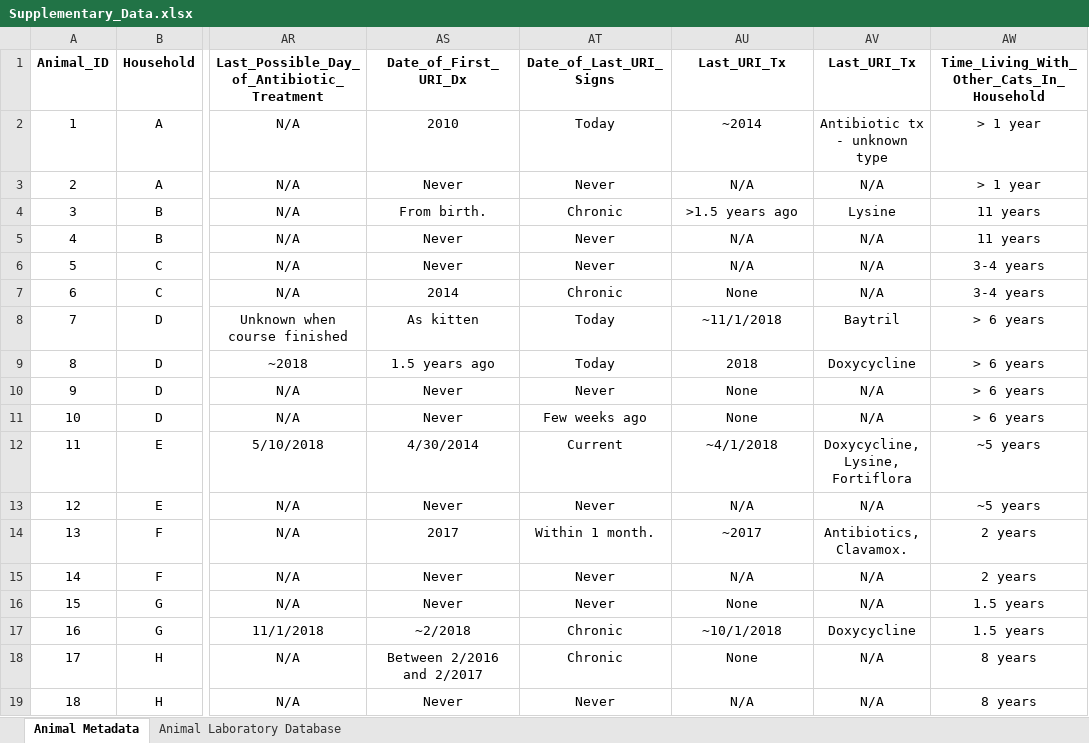
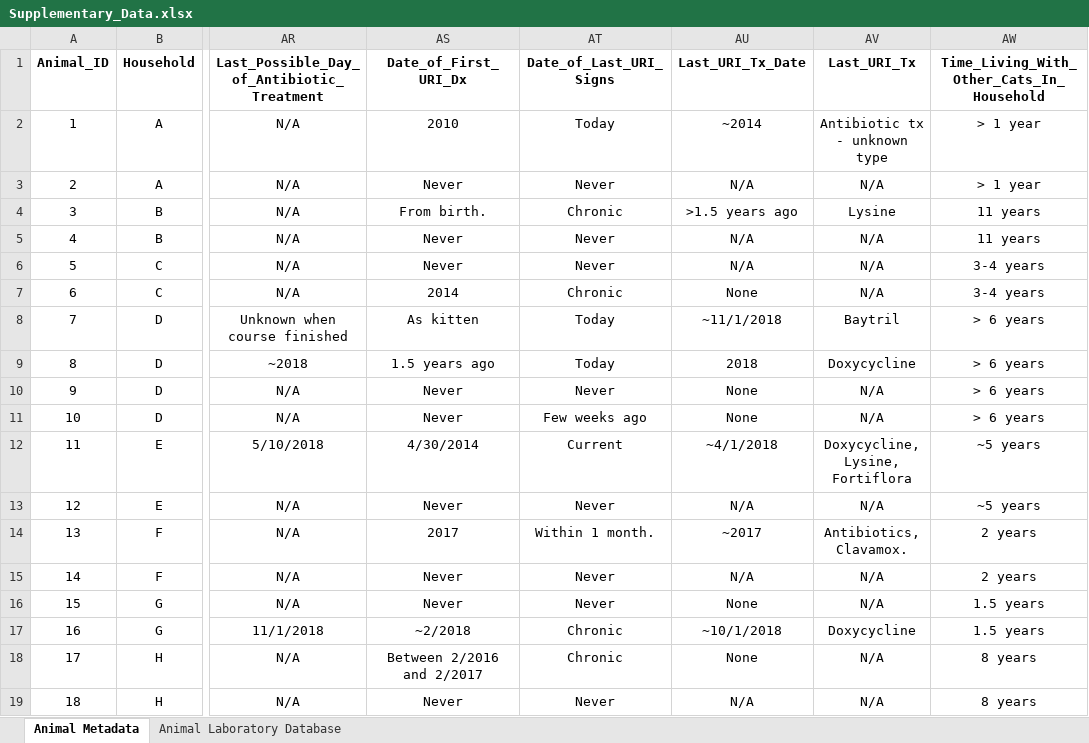
Before and after one commit to HollyKArnold/FURTD, an Excel workbook: data/Supplementary_Data.xlsx, sheet Animal Metadata, drawn as a sheet; only a part is shown, gaps mark what is left out; values as stored, in another font and other column widths than the file's, no borders; the diff names each change by its address in the sheet, - before the commit and + after, or states it on an @@ line.

Commit message:
Supplementary_Data - made each column name unique.

```diff
--- a/data/Supplementary_Data.xlsx (sheet Animal Metadata)
+++ b/data/Supplementary_Data.xlsx (sheet Animal Metadata)
-AU1: Last_URI_Tx
+AU1: Last_URI_Tx_Date
```
Also changed, not shown: 2 other files.
